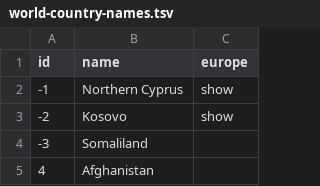
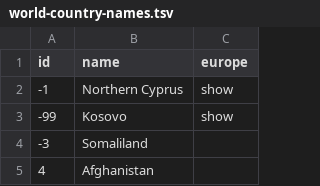
Before and after one commit to reinson/euro2016, a TSV file: web-app/static/world-country-names.tsv, drawn as a sheet; only a part is shown.

```diff
--- a/web-app/static/world-country-names.tsv
+++ b/web-app/static/world-country-names.tsv
@@ -2,3 +2,3 @@ id	name	europe
 -1	Northern Cyprus	show
--2	Kosovo	show
+-99	Kosovo	show
 -3	Somaliland	
```
Also changed, not shown: 1 other file.
